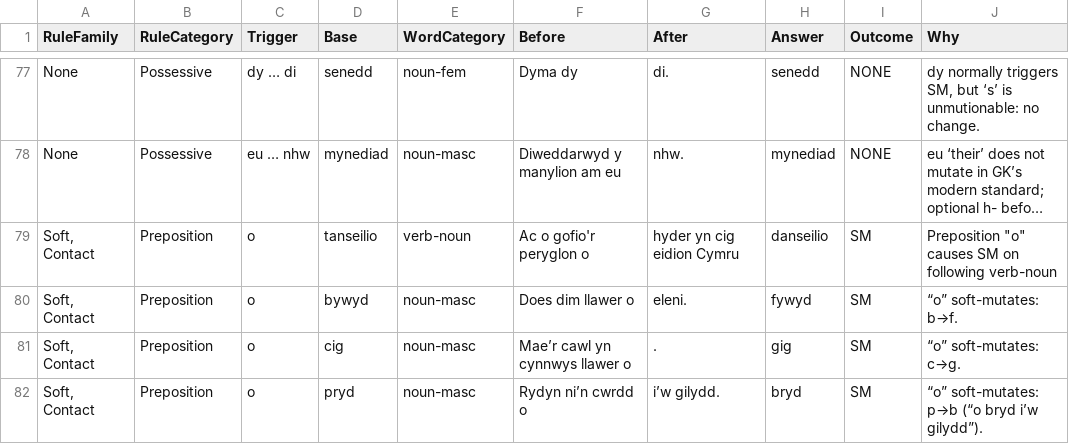
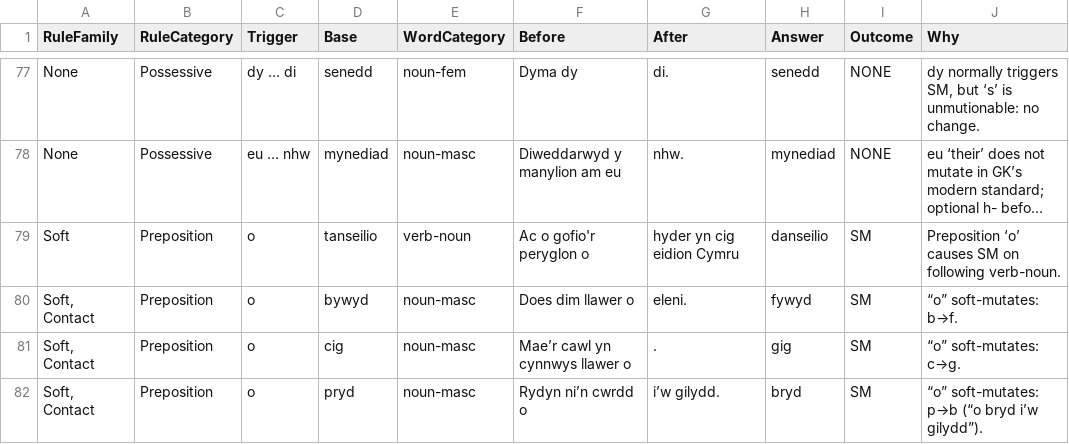
Before and after one commit to katyjohannab/welsh-mutation-trainer, a TSV file: data/cards.tsv, drawn as a sheet; only a part is shown, gaps mark what is left out; long unchanged cells end in …; the diff names each change by its address in the sheet, - before the commit and + after, or states it on an @@ line.

Commit message:
Update cards.tsv

```diff
--- a/data/cards.tsv
+++ b/data/cards.tsv
-A79 (RuleFamily): Soft, Contact
+A79 (RuleFamily): Soft
-J79 (Why): Preposition "o" causes SM on following verb-noun
+J79 (Why): Preposition ‘o’ causes SM on following verb-noun.
```
